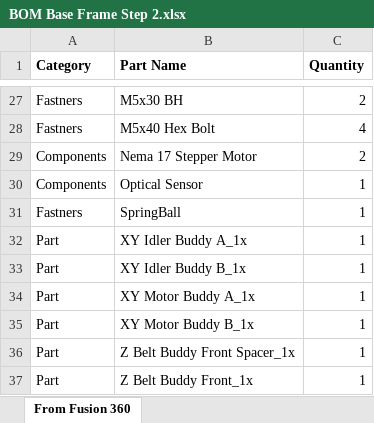
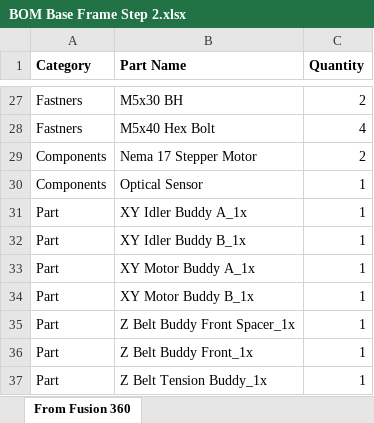
Before and after one commit to RoyBerntsenDesign/V-Baby-CoreXY, an Excel workbook: Document Library/Drawings/BOM Base Frame Step 2.xlsx, sheet From Fusion 360, drawn as a sheet; only a part is shown, gaps mark what is left out; the shorter side is filled out with more unchanged rows; values as stored, in another font and other column widths than the file's, no borders; the diff names each change by its address in the sheet, - before the commit and + after, or states it on an @@ line.

```diff
--- a/Document Library/Drawings/BOM Base Frame Step 2.xlsx (sheet From Fusion 360)
+++ b/Document Library/Drawings/BOM Base Frame Step 2.xlsx (sheet From Fusion 360)
-row 31: Fastners | SpringBall | 1
```
Also changed, not shown: 2 other files.
